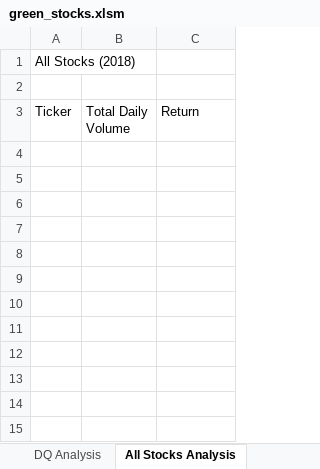
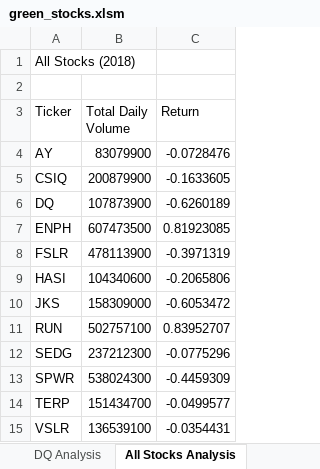
Before and after one commit to adecoste2/stock-analysis, an Excel workbook: green_stocks.xlsm, sheet All Stocks Analysis, drawn as a sheet; values as stored, in another font and other column widths than the file's, no borders; the diff names each change by its address in the sheet, - before the commit and + after, or states it on an @@ line.

Commit message:
stock-analysis commit 6

```diff
--- a/green_stocks.xlsm (sheet All Stocks Analysis)
+++ b/green_stocks.xlsm (sheet All Stocks Analysis)
+row 4: AY | 83079900 | -0.0728476
+row 5: CSIQ | 200879900 | -0.1633605
+row 6: DQ | 107873900 | -0.6260189
+row 7: ENPH | 607473500 | 0.81923085
+row 8: FSLR | 478113900 | -0.3971319
+row 9: HASI | 104340600 | -0.2065806
+row 10: JKS | 158309000 | -0.6053472
+row 11: RUN | 502757100 | 0.83952707
+row 12: SEDG | 237212300 | -0.0775296
+row 13: SPWR | 538024300 | -0.4459309
+row 14: TERP | 151434700 | -0.0499577
+row 15: VSLR | 136539100 | -0.0354431
```
